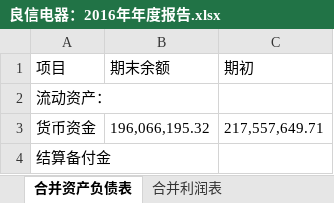
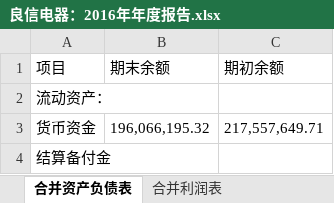
Before and after one commit to hadoop2014/StudyOnCompany, an Excel workbook: program_directory/interpreterAccounting/良信电器：2016年年度报告.xlsx, sheet 合并资产负债表, drawn as a sheet; only a part is shown; values as stored, in another font and other column widths than the file's, no borders; the diff names each change by its address in the sheet, - before the commit and + after, or states it on an @@ line.

```diff
--- a/program_directory/interpreterAccounting/良信电器：2016年年度报告.xlsx (sheet 合并资产负债表)
+++ b/program_directory/interpreterAccounting/良信电器：2016年年度报告.xlsx (sheet 合并资产负债表)
-C1: 期初
+C1: 期初余额
```
Also changed, not shown: sheet 合并利润表, 21 other files.
